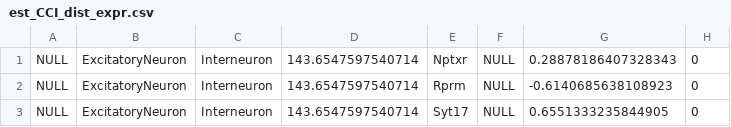
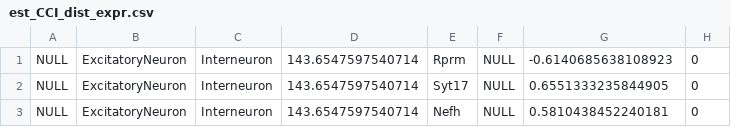
Before and after one commit to songxiaoyu/sCCIgen_data, a CSV file: real_data_est/SeqFishPlus/est_CCI_dist_expr.csv, drawn as a sheet; only a part is shown; the shorter side is filled out with more unchanged rows.

Commit message:
Update data

```diff
--- a/real_data_est/SeqFishPlus/est_CCI_dist_expr.csv
+++ b/real_data_est/SeqFishPlus/est_CCI_dist_expr.csv
@@ -1,2 +1 @@
-NULL,ExcitatoryNeuron,Interneuron,143.6547597540714,Nptxr,NULL,0.28878186407328343,0
 NULL,ExcitatoryNeuron,Interneuron,143.6547597540714,Rprm,NULL,-0.6140685638108923,0
```
Also changed, not shown: real_data_est/SeqFishPlus/est_CCI_expr_expr.csv, 20 other files.
